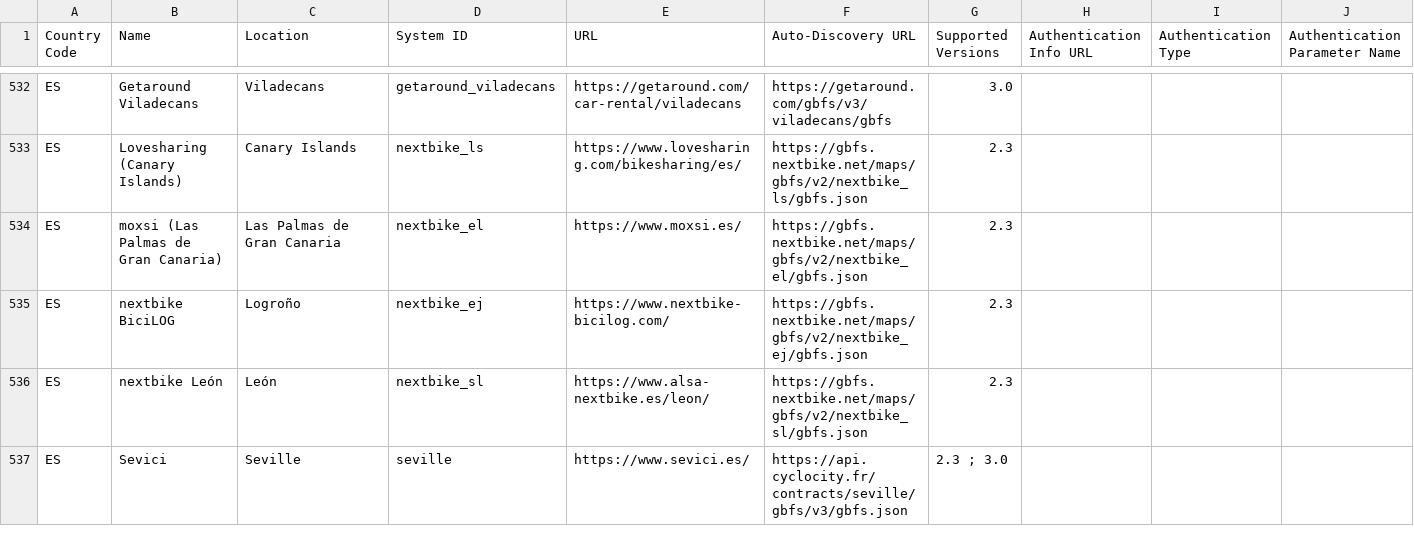
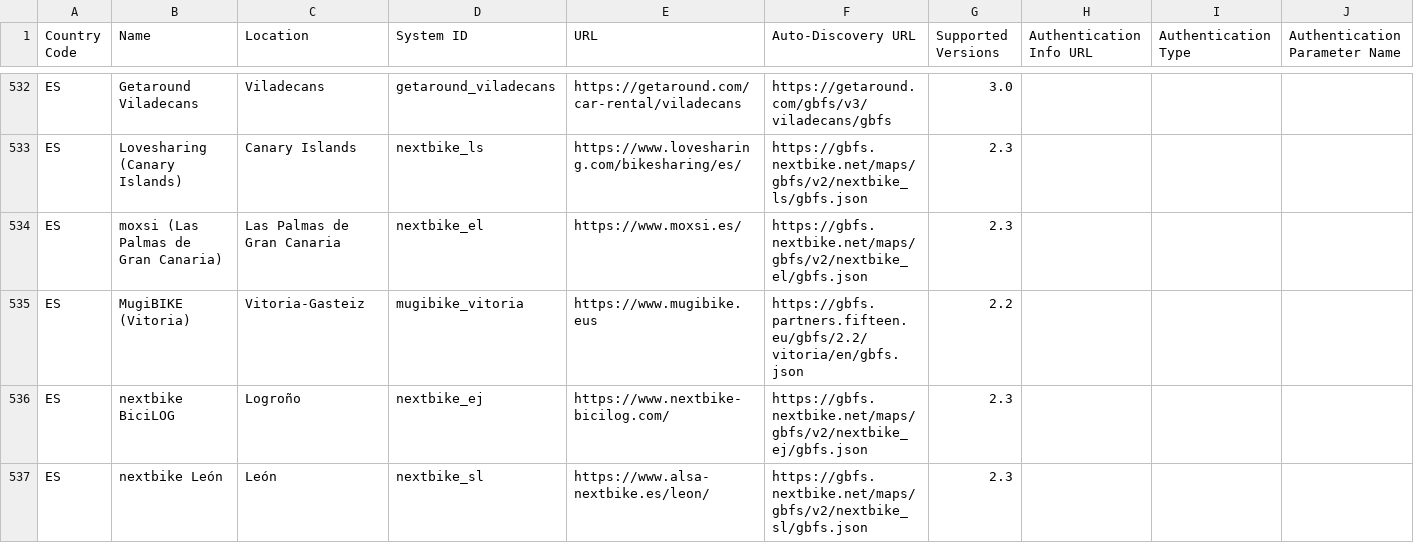
Before and after one commit to jakehadar/bikeshare-client-python, a CSV file: gbfs/static/systems.csv, drawn as a sheet; only a part is shown, gaps mark what is left out; the shorter side is filled out with more unchanged rows; the diff covers the shown part only; the diff names each change by its address in the sheet, - before the commit and + after, or states it on an @@ line.

```diff
--- a/gbfs/static/systems.csv
+++ b/gbfs/static/systems.csv
+row 535: ES | MugiBIKE (Vitoria) | Vitoria-Gasteiz | mugibike_vitoria | https://www.mugibike.eus | https://gbfs.partners.fifteen.eu/gbfs/2.2/vitoria/en/gbfs.json | 2.2
```
Also changed, not shown: 5 added rows and 4 edited cells elsewhere in this file.
